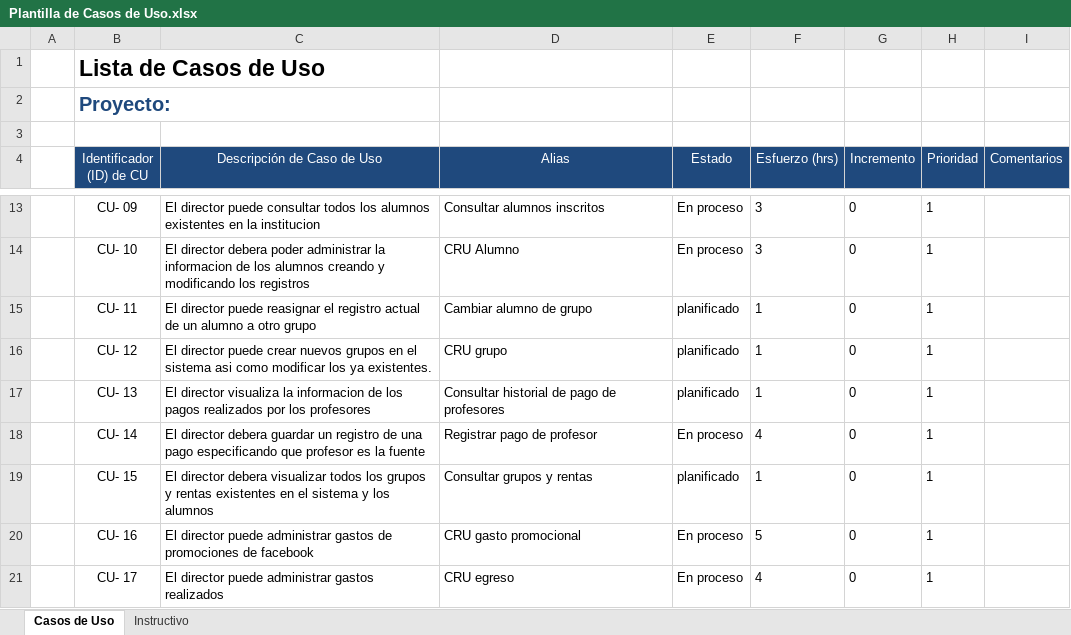
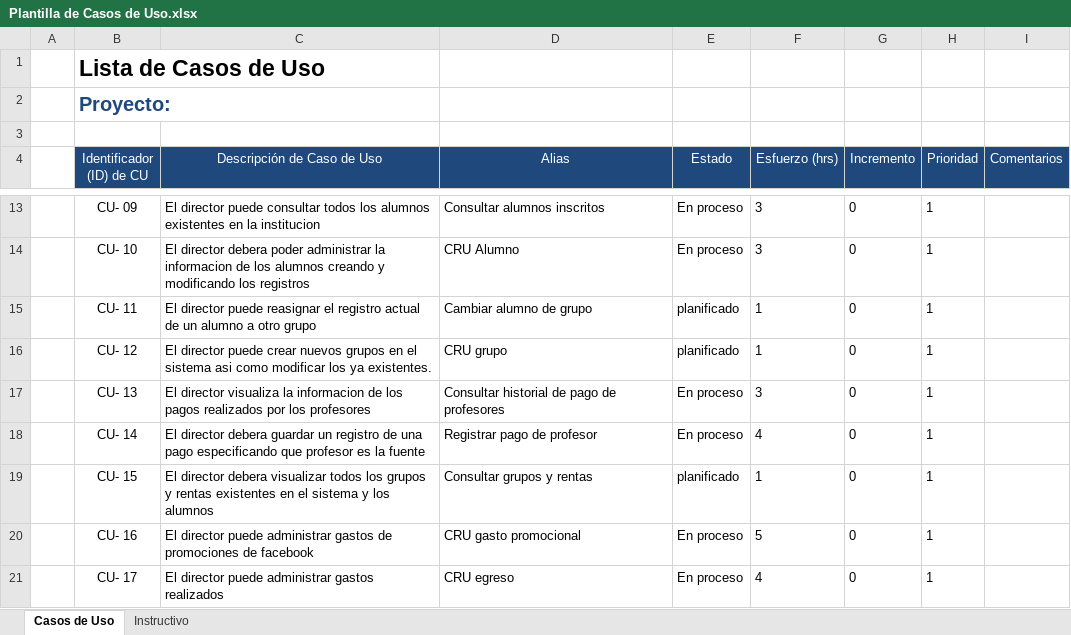
Before and after one commit to Senzho/DesarrolloSoftwareISO, an Excel workbook: Plantillas/Plantilla de Casos de Uso.xlsx, sheet Casos de Uso, drawn as a sheet; only a part is shown, gaps mark what is left out; values as stored, in another font and other column widths than the file's, no borders; the diff names each change by its address in the sheet, - before the commit and + after, or states it on an @@ line.

Commit message:
Modulo de pagos
Se termina el modulo de pagos correspondoente a profesores, seactualizan
las plantillas de tareas y casos de uso.

```diff
--- a/Plantillas/Plantilla de Casos de Uso.xlsx (sheet Casos de Uso)
+++ b/Plantillas/Plantilla de Casos de Uso.xlsx (sheet Casos de Uso)
-E17 (Estado): planificado
+E17 (Estado): En proceso
-F17 (Esfuerzo (hrs)): 1
+F17 (Esfuerzo (hrs)): 3
```
Also changed, not shown: Plantillas/Plantilla Lista de Tareas de la 3ra Iteración.xlsx, 15 other files.
